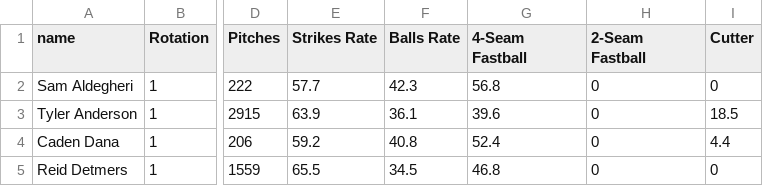
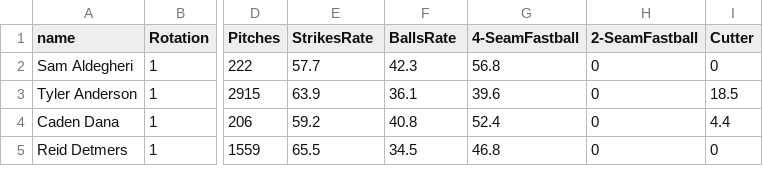
Before and after one commit to 5004-SEA-Fa24-Geeng/final-project-final-project-7, a CSV file: src/main/resources/PitcherDataTransform/angels-pitcher-transformed.csv, drawn as a sheet; only a part is shown, gaps mark what is left out; the diff names each change by its address in the sheet, - before the commit and + after, or states it on an @@ line.

Commit message:
fix: fix column name

```diff
--- a/src/main/resources/PitcherDataTransform/angels-pitcher-transformed.csv
+++ b/src/main/resources/PitcherDataTransform/angels-pitcher-transformed.csv
-E1: Strikes Rate
+E1: StrikesRate
-F1: Balls Rate
+F1: BallsRate
-G1: 4-Seam Fastball
+G1: 4-SeamFastball
-H1: 2-Seam Fastball
+H1: 2-SeamFastball
```
Also changed, not shown: src/main/resources/PitcherDataTransform/astros-pitcher-transformed.csv, src/main/resources/PitcherDataTransform/athletics-pitcher-transformed.csv, 26 other files.
